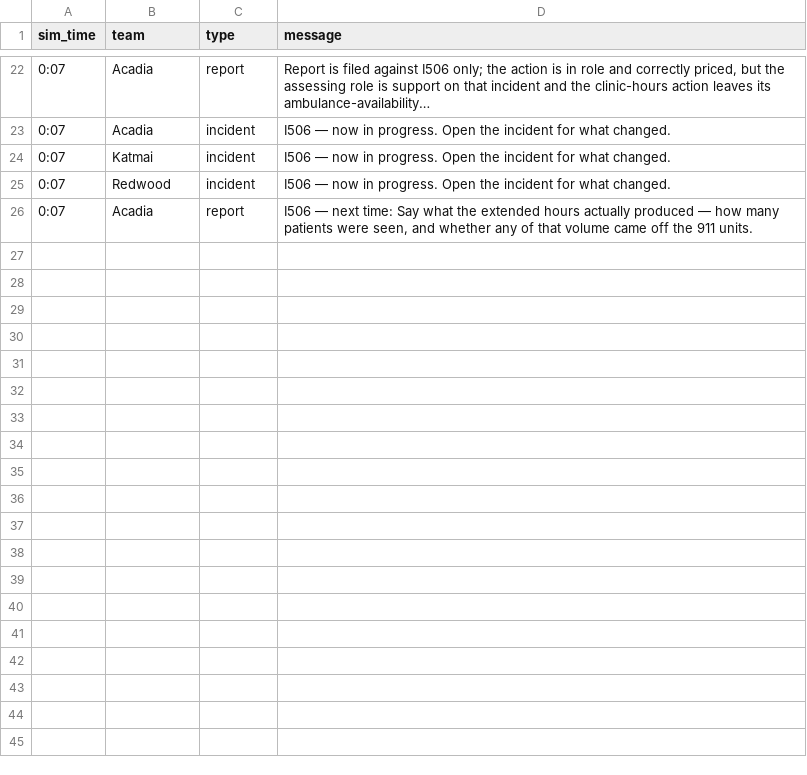
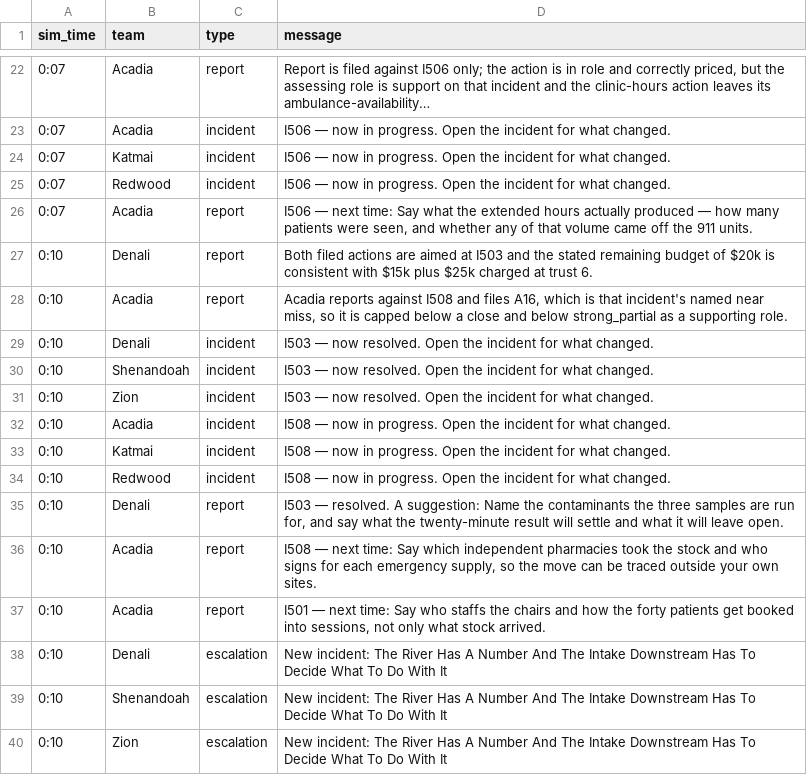
Before and after one commit to future-of-security/simulation-data, a CSV file: virginia-cascading-crisis/phase_5/notifications.csv, drawn as a sheet; only a part is shown, gaps mark what is left out; the diff names each change by its address in the sheet, - before the commit and + after, or states it on an @@ line.

Commit message:
phase 5 tick 20261015-124358: 2 submission(s); script opens I515

```diff
--- a/virginia-cascading-crisis/phase_5/notifications.csv
+++ b/virginia-cascading-crisis/phase_5/notifications.csv
+row 27: 0:10 | Denali | report | Both filed actions are aimed at I503 and the stated remaining budget of $20k is consistent with $15k plus $25k charged at trust 6.
+row 28: 0:10 | Acadia | report | Acadia reports against I508 and files A16, which is that incident's named near miss, so it is capped below a close and below strong_partial as a supporting role.
+row 29: 0:10 | Denali | incident | I503 — now resolved. Open the incident for what changed.
+row 30: 0:10 | Shenandoah | incident | I503 — now resolved. Open the incident for what changed.
+row 31: 0:10 | Zion | incident | I503 — now resolved. Open the incident for what changed.
+row 32: 0:10 | Acadia | incident | I508 — now in progress. Open the incident for what changed.
+row 33: 0:10 | Katmai | incident | I508 — now in progress. Open the incident for what changed.
+row 34: 0:10 | Redwood | incident | I508 — now in progress. Open the incident for what changed.
+row 35: 0:10 | Denali | report | I503 — resolved. A suggestion: Name the contaminants the three samples are run for, and say what the twenty-minute result will settle and what it will leave open.
+row 36: 0:10 | Acadia | report | I508 — next time: Say which independent pharmacies took the stock and who signs for each emergency supply, so the move can be traced outside your own sites.
+row 37: 0:10 | Acadia | report | I501 — next time: Say who staffs the chairs and how the forty patients get booked into sessions, not only what stock arrived.
+row 38: 0:10 | Denali | escalation | New incident: The River Has A Number And The Intake Downstream Has To Decide What To Do With It
+row 39: 0:10 | Shenandoah | escalation | New incident: The River Has A Number And The Intake Downstream Has To Decide What To Do With It
+row 40: 0:10 | Zion | escalation | New incident: The River Has A Number And The Intake Downstream Has To Decide What To Do With It
```
Also changed, not shown: 5 other files.
